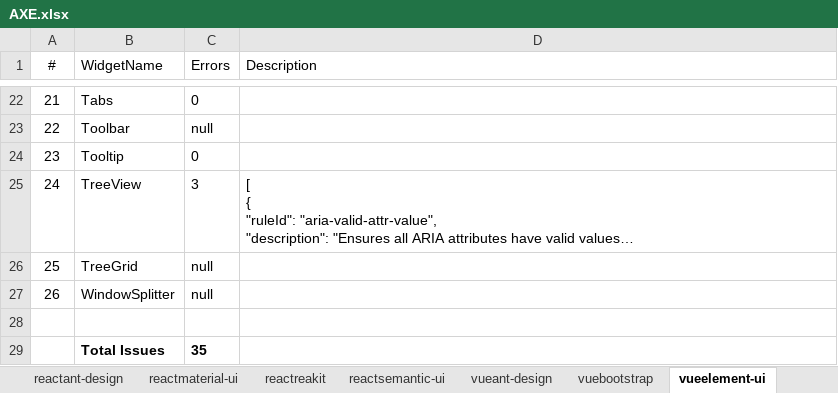
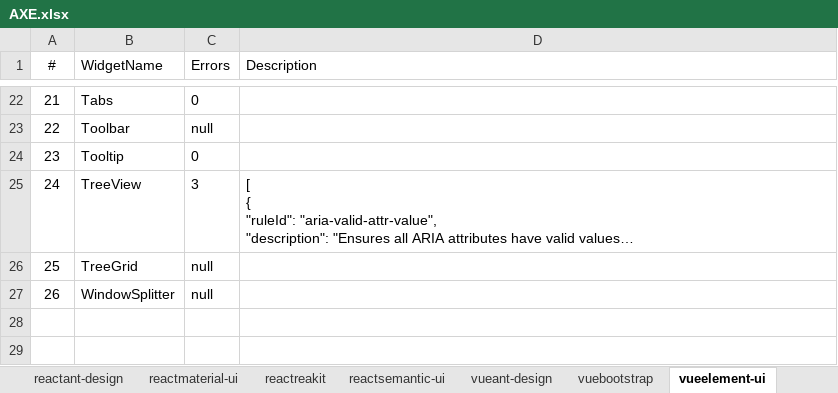
Before and after one commit to givehug/wai-aria-evaluation, an Excel workbook: testing/axe/output/AXE.xlsx, sheet vueelement-ui, drawn as a sheet; only a part is shown, gaps mark what is left out; long unchanged cells end in …; values as stored, in another font and other column widths than the file's, no borders; charts and pictures not drawn; the diff covers the shown part only; the diff names each change by its address in the sheet, - before the commit and + after, or states it on an @@ line.

```diff
--- a/testing/axe/output/AXE.xlsx (sheet vueelement-ui)
+++ b/testing/axe/output/AXE.xlsx (sheet vueelement-ui)
-row 28: (empty)
-row 29:  | Total Issues | 35
```
Also changed, not shown: 2 removed rows and 2 edited cells elsewhere in this sheet, sheet reactsemantic-ui, sheet vueant-design, sheet reactmaterial-ui, sheet sveltematerial-ui, sheet angularangular-material, sheet angularng-bootstrap, 6 more sheets, testing/arc/output/ARC.xlsx, 47 other files.
